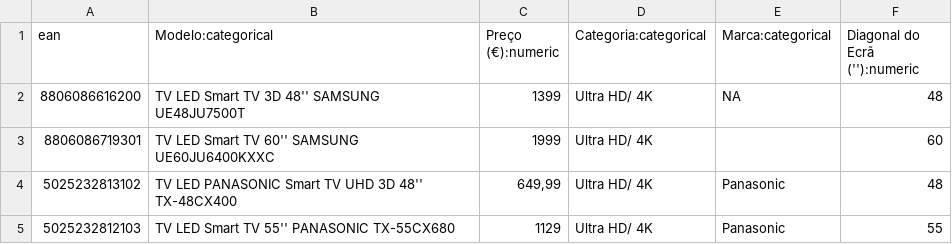
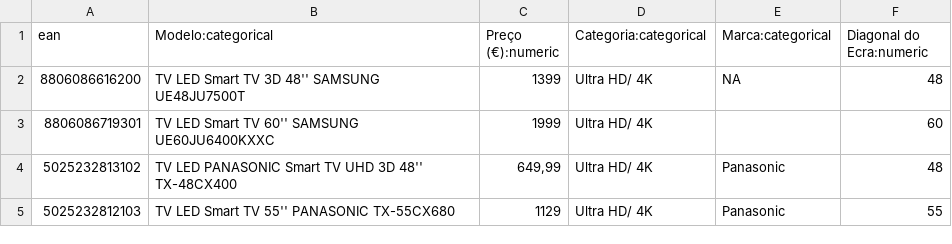
Before and after one commit to msandim/feup-lgp, a CSV file: server/ISG/resources/csv/miniTV.csv, drawn as a sheet.

```diff
--- a/server/ISG/resources/csv/miniTV.csv
+++ b/server/ISG/resources/csv/miniTV.csv
@@ -1,2 +1,2 @@
-ean;Modelo:categorical;Preço (€):numeric;Categoria:categorical;Marca:categorical;"Diagonal do Ecrã (''):numeric"
+ean;Modelo:categorical;Preço (€):numeric;Categoria:categorical;Marca:categorical;"Diagonal do Ecra:numeric"
 8806086616200;TV LED Smart TV 3D 48'' SAMSUNG UE48JU7500T;1399;Ultra HD/ 4K;NA;48
```
Also changed, not shown: 2 other files.
